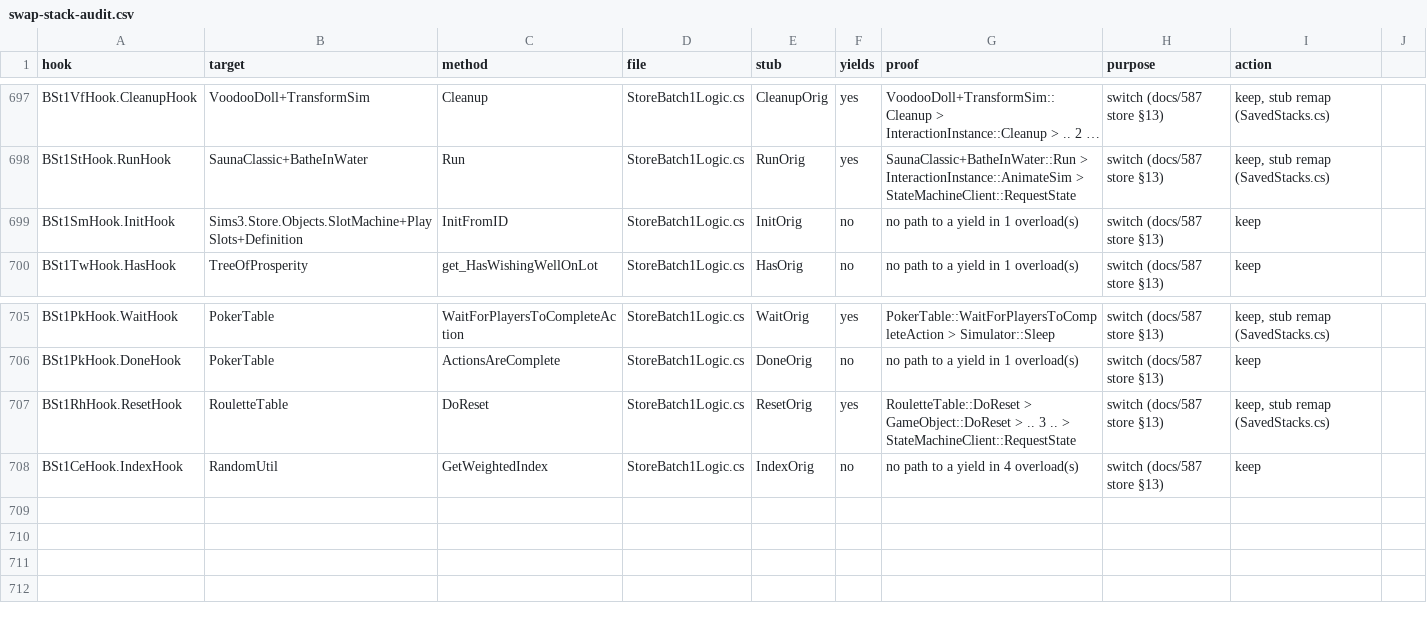
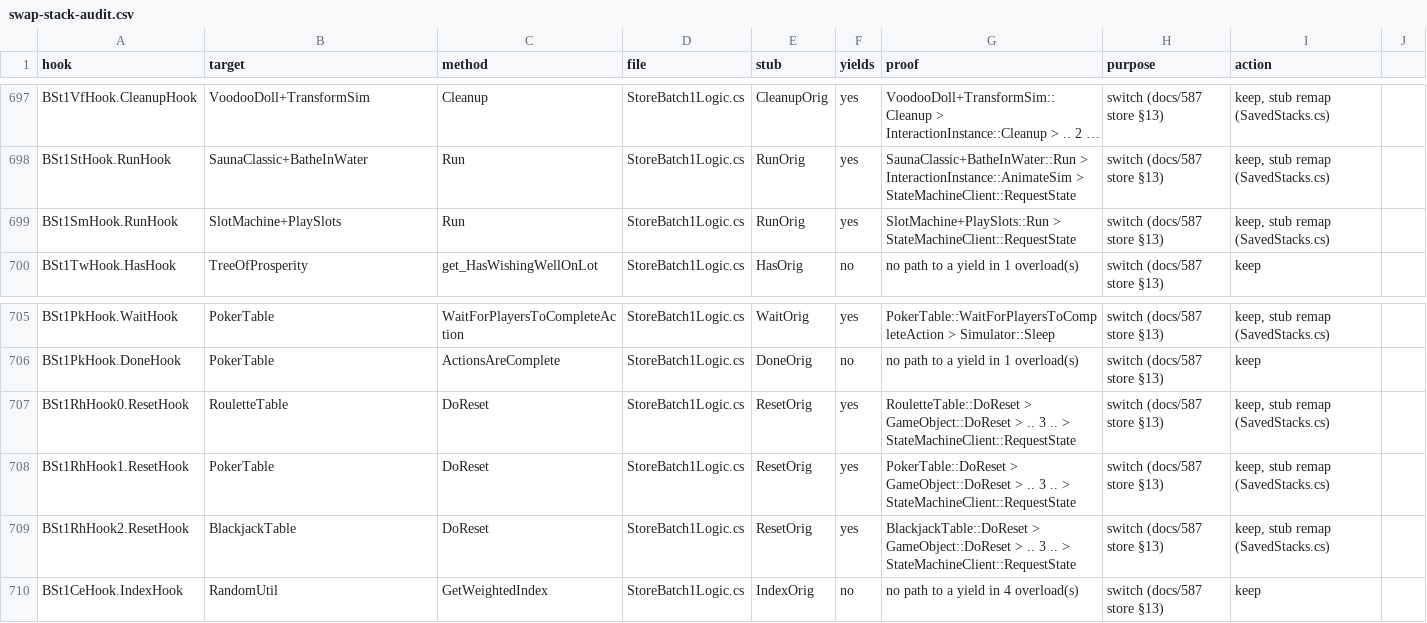
Before and after one commit to alexvixell35-stack/sims3-modernization, a CSV file: docs/data/swap-stack-audit.csv, drawn as a sheet; only a part is shown, gaps mark what is left out; long unchanged cells end in …; removed rows and columns are numbered as before the commit, all else as after; the diff names each change by its address in the sheet, - before the commit and + after, or states it on an @@ line.

```diff
--- a/docs/data/swap-stack-audit.csv
+++ b/docs/data/swap-stack-audit.csv
-row 699: BSt1SmHook.InitHook | Sims3.Store.Objects.SlotMachine+PlaySlots+Definition | InitFromID | StoreBatch1Logic.cs | InitOrig | no | no path to a yield in 1 overload(s) | switch (docs/587 store §13) | keep
+row 699: BSt1SmHook.RunHook | SlotMachine+PlaySlots | Run | StoreBatch1Logic.cs | RunOrig | yes | SlotMachine+PlaySlots::Run > StateMachineClient::RequestState | switch (docs/587 store §13) | keep, stub remap (SavedStacks.cs)
-A707 (hook): BSt1RhHook.ResetHook
+A707 (hook): BSt1RhHook0.ResetHook
+row 708: BSt1RhHook1.ResetHook | PokerTable | DoReset | StoreBatch1Logic.cs | ResetOrig | yes | PokerTable::DoReset > GameObject::DoReset > .. 3 .. > StateMachineClient::RequestState | switch (docs/587 store §13) | keep, stub remap (SavedStacks.cs)
+row 709: BSt1RhHook2.ResetHook | BlackjackTable | DoReset | StoreBatch1Logic.cs | ResetOrig | yes | BlackjackTable::DoReset > GameObject::DoReset > .. 3 .. > StateMachineClient::RequestState | switch (docs/587 store §13) | keep, stub remap (SavedStacks.cs)
```
Also changed, not shown: 13 other files.
